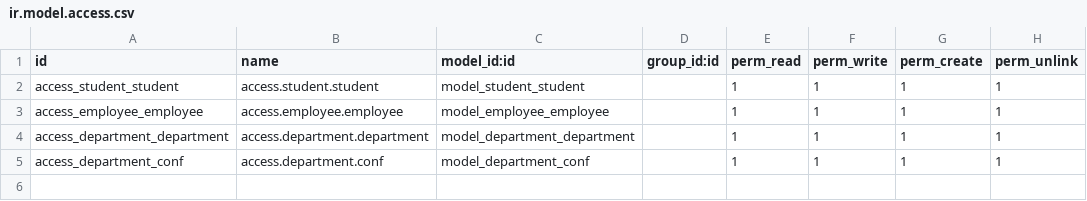
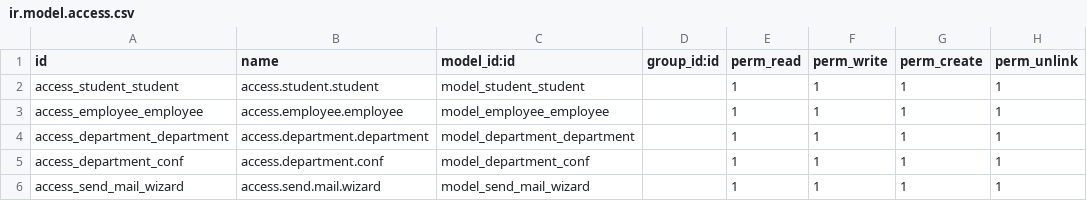
Before and after one commit to creyox-heet/odoo_custom_modules, a CSV file: cr_department_management/security/ir.model.access.csv, drawn as a sheet.

Commit message:
[ADDED]Implement email template in student model

```diff
--- a/cr_department_management/security/ir.model.access.csv
+++ b/cr_department_management/security/ir.model.access.csv
@@ -5 +5,2 @@ access_department_department,access.department.department,model_department_depar
 access_department_conf,access.department.conf,model_department_conf,,1,1,1,1
+access_send_mail_wizard,access.send.mail.wizard,model_send_mail_wizard,,1,1,1,1
```
Also changed, not shown: 9 other files.
